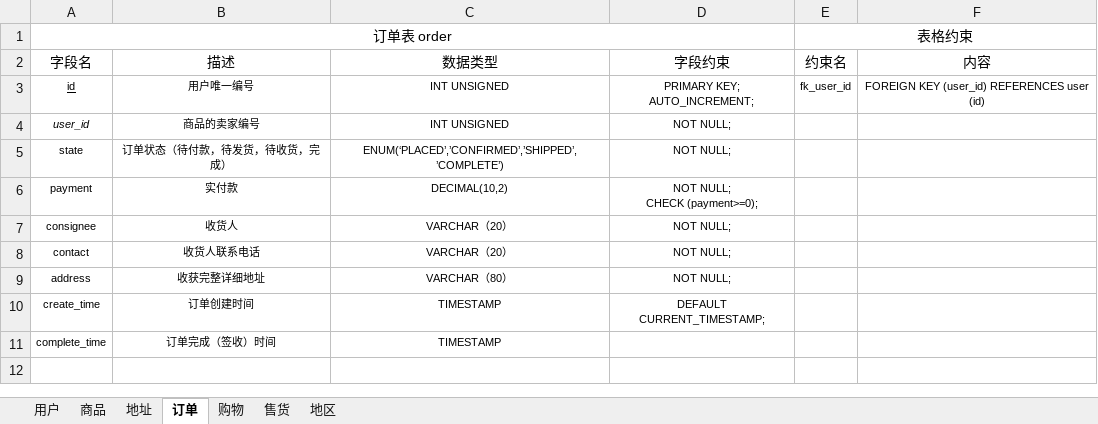
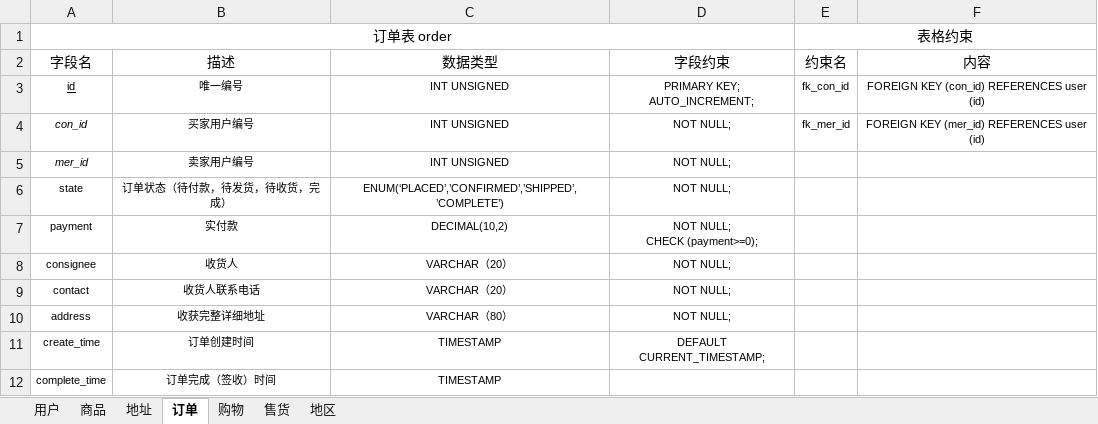
Before and after one commit to duanyue166/Hyperion_Backend, an Excel workbook: src/main/resources/docs/database_dictionary.xlsx, sheet 订单, drawn as a sheet; values as stored, in another font and other column widths than the file's, no borders; addresses are those after the commit; the diff names each change by its address in the sheet, - before the commit and + after, or states it on an @@ line.

Commit message:
Update database_dictionary.xlsx

```diff
--- a/src/main/resources/docs/database_dictionary.xlsx (sheet 订单)
+++ b/src/main/resources/docs/database_dictionary.xlsx (sheet 订单)
-B3 (描述): 用户唯一编号
+B3 (描述): 唯一编号
-E3 (约束名): fk_user_id
+E3 (约束名): fk_con_id
-F3 (内容): FOREIGN KEY (user_id) REFERENCES user (id)
+F3 (内容): FOREIGN KEY (con_id) REFERENCES user (id)
+row 4: con_id | 买家用户编号 | INT UNSIGNED | NOT NULL; | fk_mer_id | FOREIGN KEY (mer_id) REFERENCES user (id)
-A5 (字段名): user_id
+A5 (字段名): mer_id
-B5 (描述): 商品的卖家编号
+B5 (描述): 卖家用户编号
```
